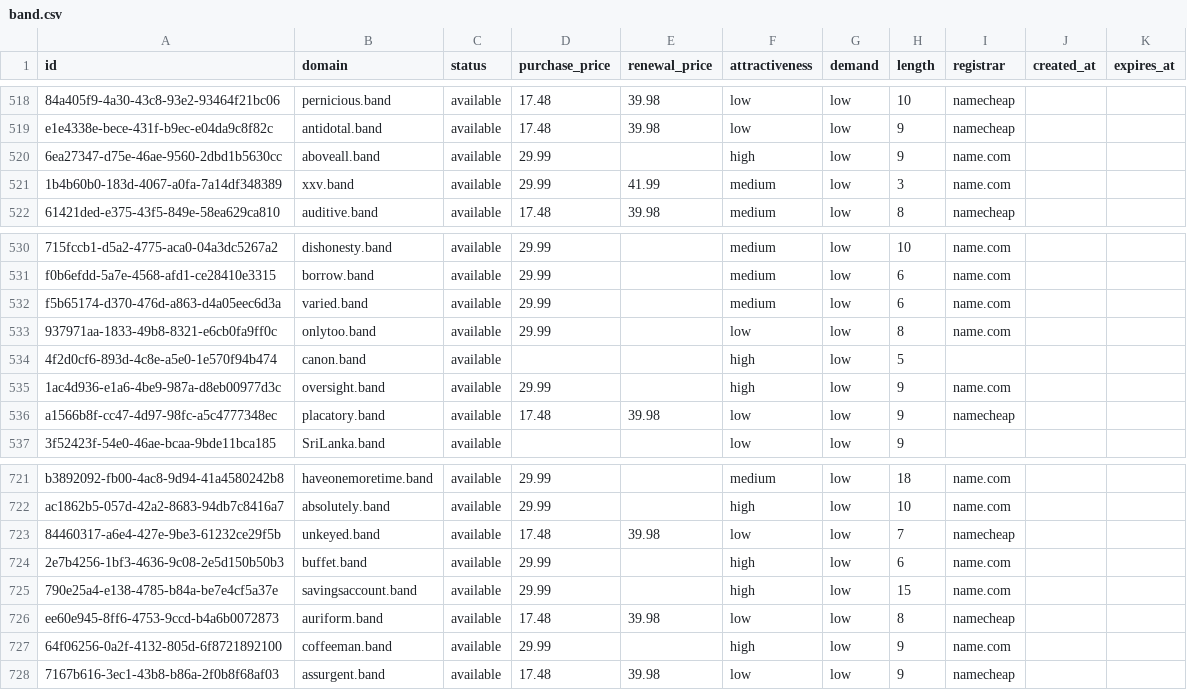
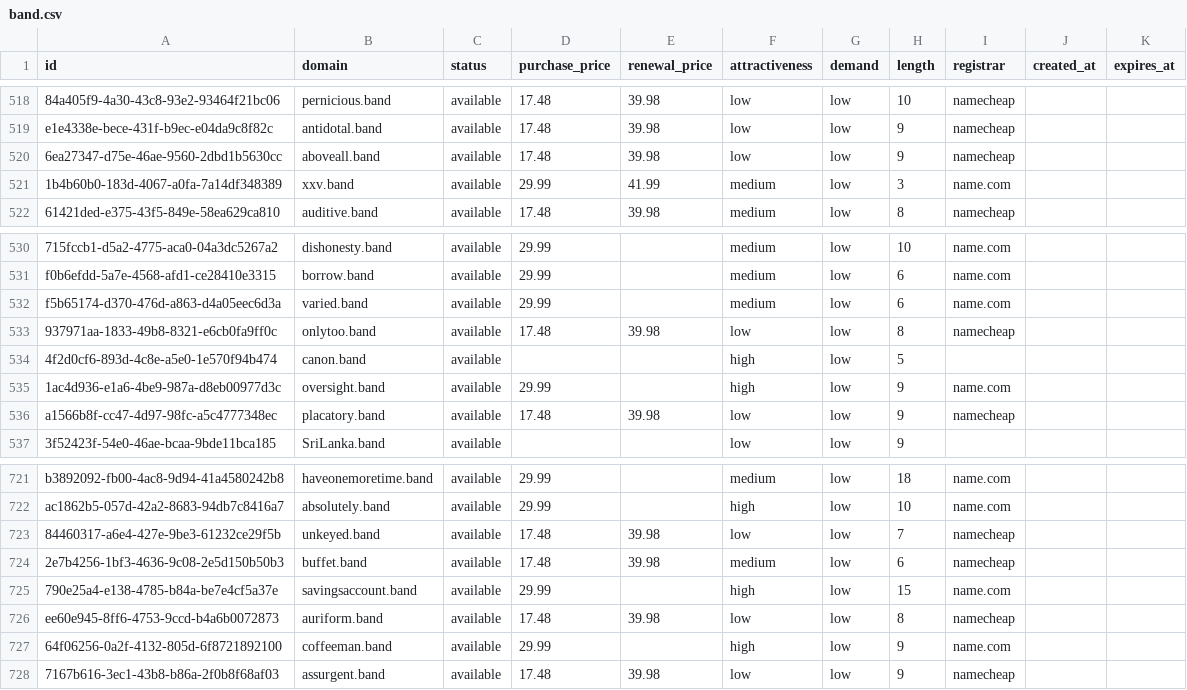
Before and after one commit to UniqueDomains/band-oneword-domains, a CSV file: band.csv, drawn as a sheet; only a part is shown, gaps mark what is left out; the diff names each change by its address in the sheet, - before the commit and + after, or states it on an @@ line.

Commit message:
Domains update

```diff
--- a/band.csv
+++ b/band.csv
-D520 (purchase_price): 29.99
+D520 (purchase_price): 17.48
-E520 (renewal_price): (empty)
+E520 (renewal_price): 39.98
-F520 (attractiveness): high
+F520 (attractiveness): low
-I520 (registrar): name.com
+I520 (registrar): namecheap
-D533 (purchase_price): 29.99
+D533 (purchase_price): 17.48
-E533 (renewal_price): (empty)
+E533 (renewal_price): 39.98
-I533 (registrar): name.com
+I533 (registrar): namecheap
-D724 (purchase_price): 29.99
+D724 (purchase_price): 17.48
-E724 (renewal_price): (empty)
+E724 (renewal_price): 39.98
-F724 (attractiveness): high
+F724 (attractiveness): medium
-I724 (registrar): name.com
+I724 (registrar): namecheap
```
Also changed, not shown: 4 other files.
